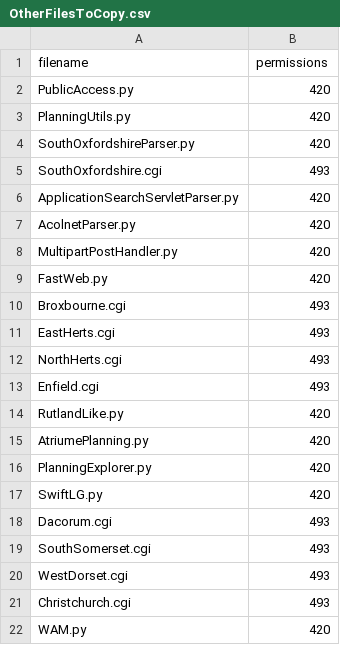
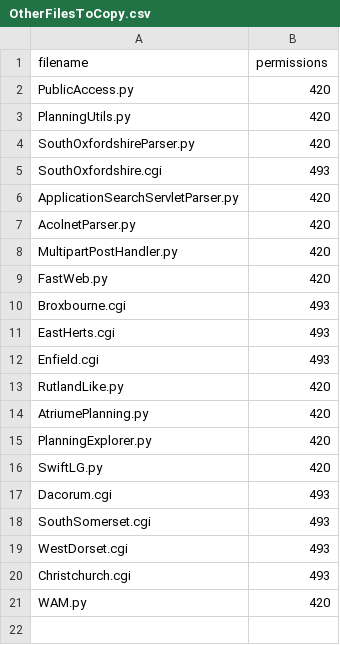
Before and after one commit to mikelmaron/planningalerts, a CSV file: python_scrapers/OtherFilesToCopy.csv, drawn as a sheet.

Commit message:
Use the python scraper for North Hertfordshire.

```diff
--- a/python_scrapers/OtherFilesToCopy.csv
+++ b/python_scrapers/OtherFilesToCopy.csv
@@ -11,3 +11,2 @@
 "EastHerts.cgi", "493"
-"NorthHerts.cgi", "493"
 "Enfield.cgi", "493"
```
